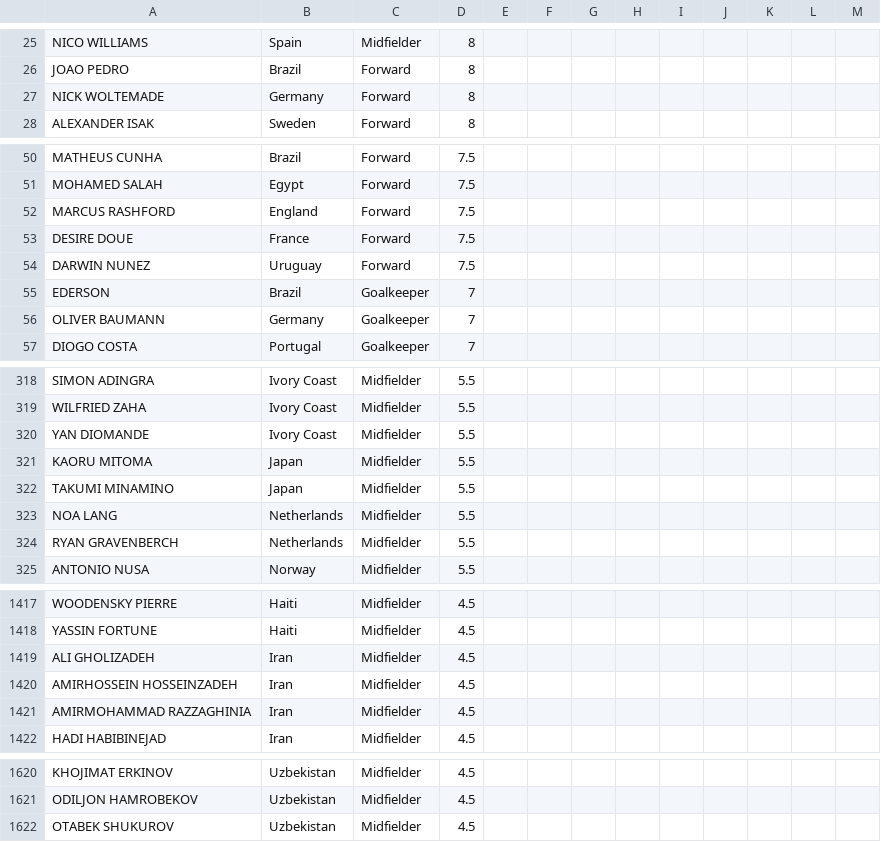
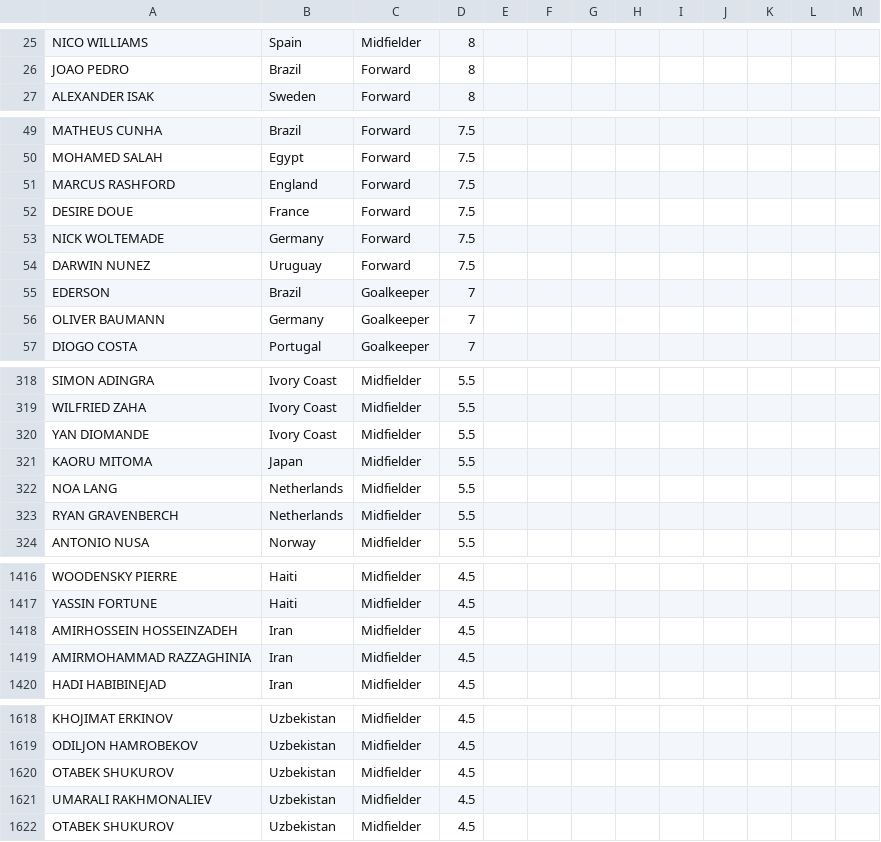
Before and after one commit to jmrbarratt/world-cup-2026-fantasy-football, a CSV file: data/players.csv, drawn as a sheet; only a part is shown, gaps mark what is left out.

Commit message:
Update players.csv

```diff
--- a/data/players.csv
+++ b/data/players.csv
@@ -26,3 +26,2 @@ NICO WILLIAMS,Spain,Midfielder,8,,,,,,,,,
 JOAO PEDRO,Brazil,Forward,8,,,,,,,,,
-NICK WOLTEMADE,Germany,Forward,8,,,,,,,,,
 ALEXANDER ISAK,Sweden,Forward,8,,,,,,,,,
@@ -53,2 +52,3 @@ MARCUS RASHFORD,England,Forward,7.5,,,,,,,,,
 DESIRE DOUE,France,Forward,7.5,,,,,,,,,
+NICK WOLTEMADE,Germany,Forward,7.5,,,,,,,,,
 DARWIN NUNEZ,Uruguay,Forward,7.5,,,,,,,,,
@@ -321,3 +321,2 @@ YAN DIOMANDE,Ivory Coast,Midfielder,5.5,,,,,,,,,
 KAORU MITOMA,Japan,Midfielder,5.5,,,,,,,,,
-TAKUMI MINAMINO,Japan,Midfielder,5.5,,,,,,,,,
 NOA LANG,Netherlands,Midfielder,5.5,,,,,,,,,
@@ -1418,3 +1417,2 @@ WOODENSKY PIERRE,Haiti,Midfielder,4.5,,,,,,,,,
 YASSIN FORTUNE,Haiti,Midfielder,4.5,,,,,,,,,
-ALI GHOLIZADEH,Iran,Midfielder,4.5,,,,,,,,,
 AMIRHOSSEIN HOSSEINZADEH,Iran,Midfielder,4.5,,,,,,,,,
@@ -1621,2 +1619,4 @@ KHOJIMAT ERKINOV,Uzbekistan,Midfielder,4.5,,,,,,,,,
 ODILJON HAMROBEKOV,Uzbekistan,Midfielder,4.5,,,,,,,,,
+OTABEK SHUKUROV,Uzbekistan,Midfielder,4.5,,,,,,,,,
+UMARALI RAKHMONALIEV,Uzbekistan,Midfielder,4.5,,,,,,,,,
 OTABEK SHUKUROV,Uzbekistan,Midfielder,4.5,,,,,,,,,
```
